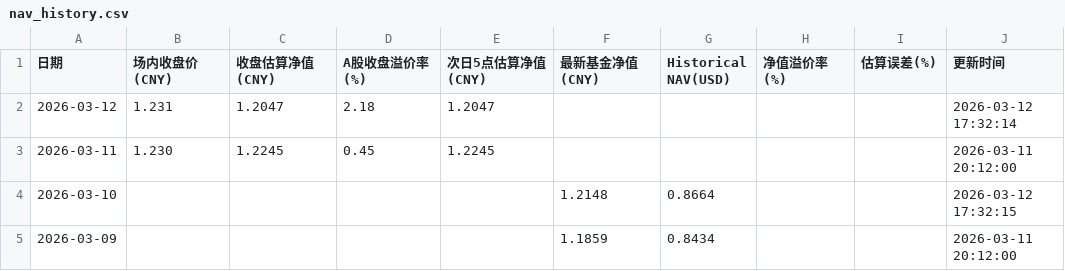
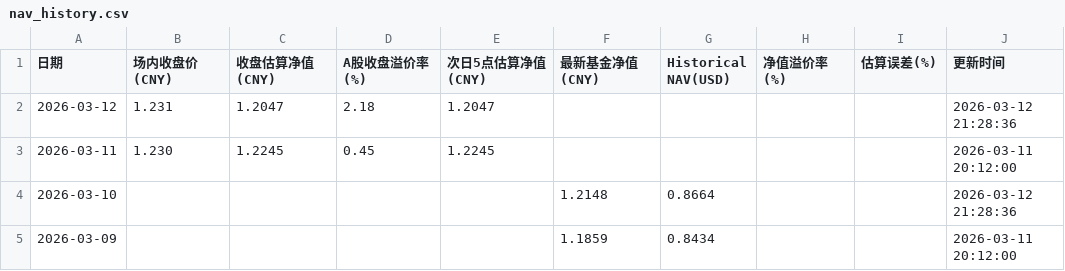
Before and after one commit to EternityPeng/IOPV, a CSV file: cache/513730/nav_history.csv, drawn as a sheet.

```diff
--- a/cache/513730/nav_history.csv
+++ b/cache/513730/nav_history.csv
@@ -1,5 +1,5 @@
 日期,场内收盘价(CNY),收盘估算净值(CNY),A股收盘溢价率(%),次日5点估算净值(CNY),最新基金净值(CNY),Historical NAV(USD),净值溢价率(%),估算误差(%),更新时间
-2026-03-12,1.231,1.2047,2.18,1.2047,,,,,2026-03-12 17:32:14
+2026-03-12,1.231,1.2047,2.18,1.2047,,,,,2026-03-12 21:28:36
 2026-03-11,1.230,1.2245,0.45,1.2245,,,,,2026-03-11 20:12:00
-2026-03-10,,,,,1.2148,0.8664,,,2026-03-12 17:32:15
+2026-03-10,,,,,1.2148,0.8664,,,2026-03-12 21:28:36
 2026-03-09,,,,,1.1859,0.8434,,,2026-03-11 20:12:00
```
Also changed, not shown: cache/159687/nav_history.csv, cache/520580/nav_history.csv, 1 other file.
